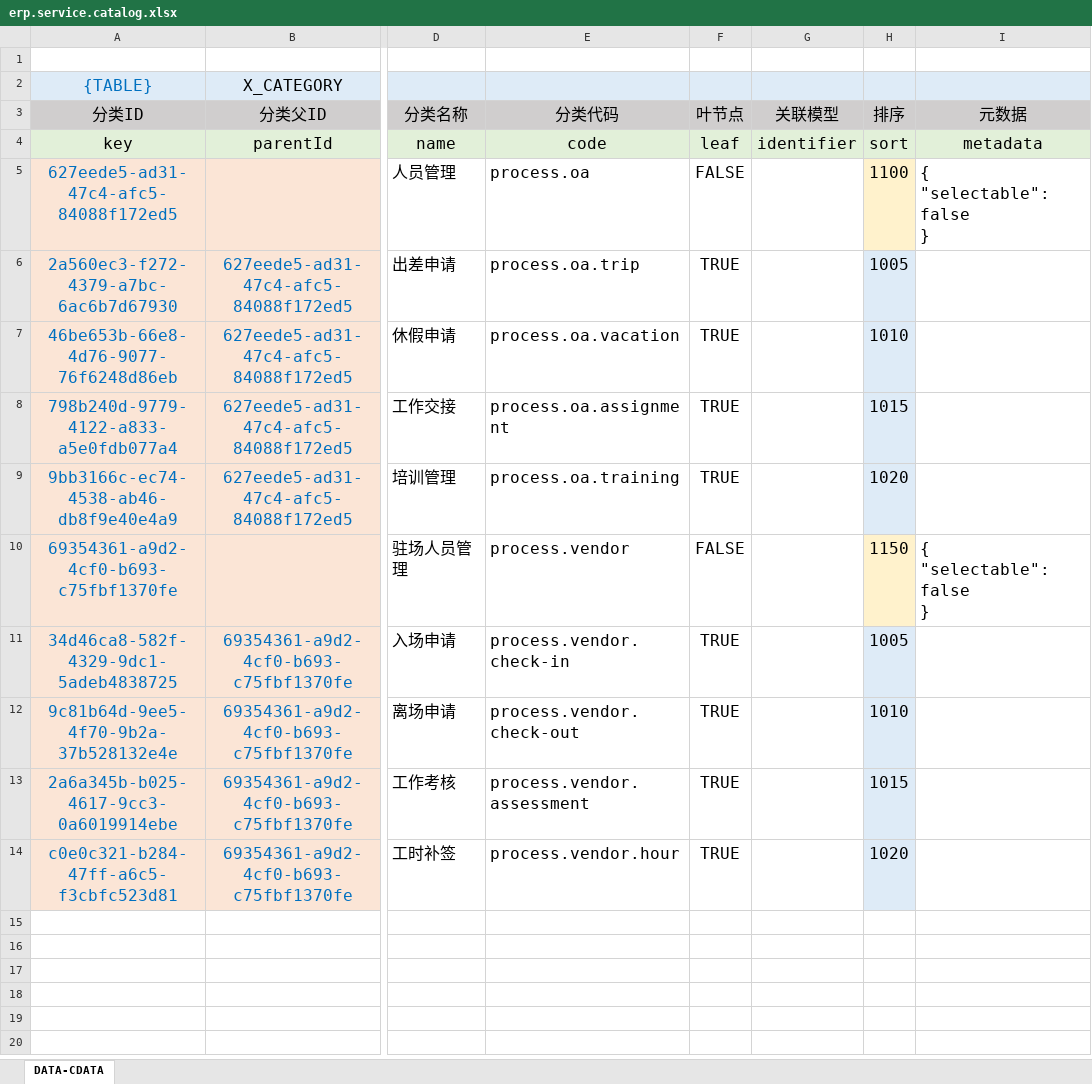
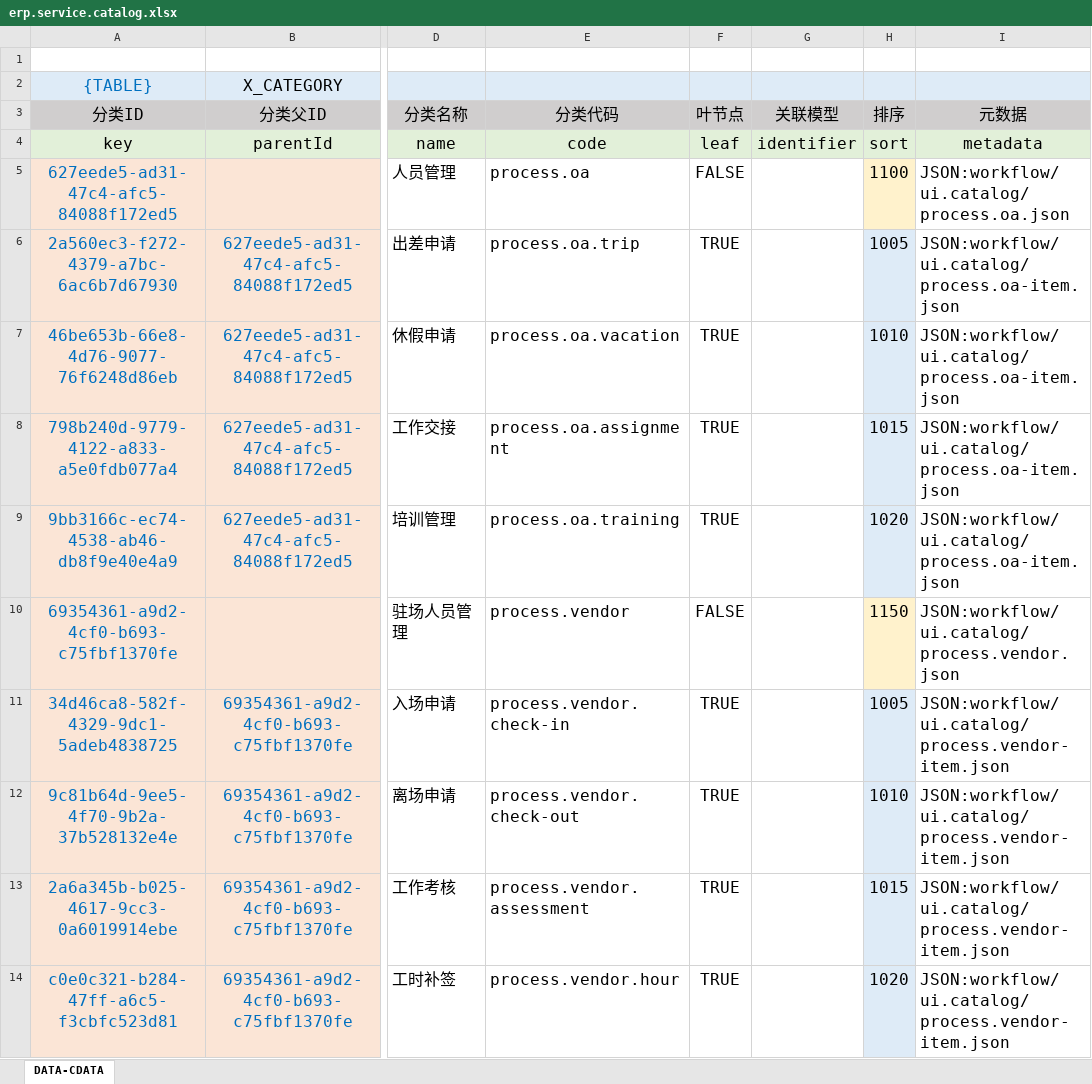
Before and after one commit to silentbalanceyh/vertx-zero, an Excel workbook: vertx-pin/zero-erp/src/main/resources/plugin/erp/oob/data/erp.service.catalog.xlsx, sheet DATA-CDATA, drawn as a sheet; only a part is shown, gaps mark what is left out; values as stored, in another font and other column widths than the file's, no borders; conditional formats not drawn; ↵ is a line break in a cell; the diff names each change by its address in the sheet, - before the commit and + after, or states it on an @@ line.

Commit message:
Processing

```diff
--- a/vertx-pin/zero-erp/src/main/resources/plugin/erp/oob/data/erp.service.catalog.xlsx (sheet DATA-CDATA)
+++ b/vertx-pin/zero-erp/src/main/resources/plugin/erp/oob/data/erp.service.catalog.xlsx (sheet DATA-CDATA)
-I5 (元数据): { ↵ "selectable": false ↵ }
+I5 (元数据): JSON:workflow/ui.catalog/process.oa.json
-I6:I9 (元数据): (empty)
+I6:I9 (元数据): JSON:workflow/ui.catalog/process.oa-item.json
-I10 (元数据): { ↵ "selectable": false ↵ }
+I10 (元数据): JSON:workflow/ui.catalog/process.vendor.json
-I11:I14 (元数据): (empty)
+I11:I14 (元数据): JSON:workflow/ui.catalog/process.vendor-item.json
```
Also changed, not shown: 4 other files.
